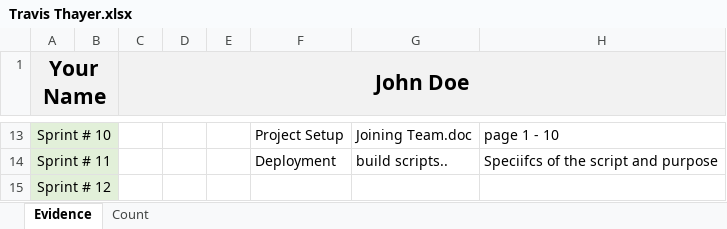
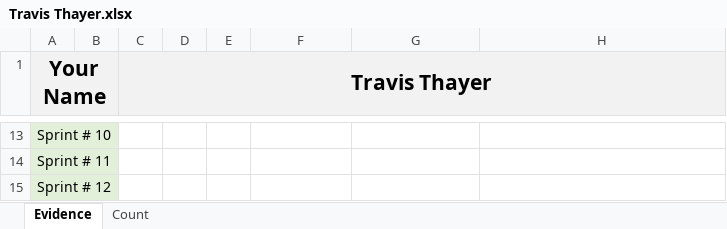
Before and after one commit to ON3B3AN/GPTMS, an Excel workbook: docs/efforts/Travis Thayer.xlsx, sheet Evidence, drawn as a sheet; only a part is shown, gaps mark what is left out; values as stored, in another font and other column widths than the file's, no borders; the diff covers the shown part only; the diff names each change by its address in the sheet, - before the commit and + after, or states it on an @@ line.

```diff
--- a/docs/efforts/Travis Thayer.xlsx (sheet Evidence)
+++ b/docs/efforts/Travis Thayer.xlsx (sheet Evidence)
-C1: John Doe
+C1: Travis Thayer
-F13: Project Setup
+F13: (empty)
-G13: Joining Team.doc
+G13: (empty)
-H13: page 1 - 10
+H13: (empty)
-F14: Deployment
+F14: (empty)
-G14: build scripts..
+G14: (empty)
-H14: Speciifcs of the script and purpose
+H14: (empty)
```
Also changed, not shown: 30 edited cells and cell formats elsewhere in this sheet.
